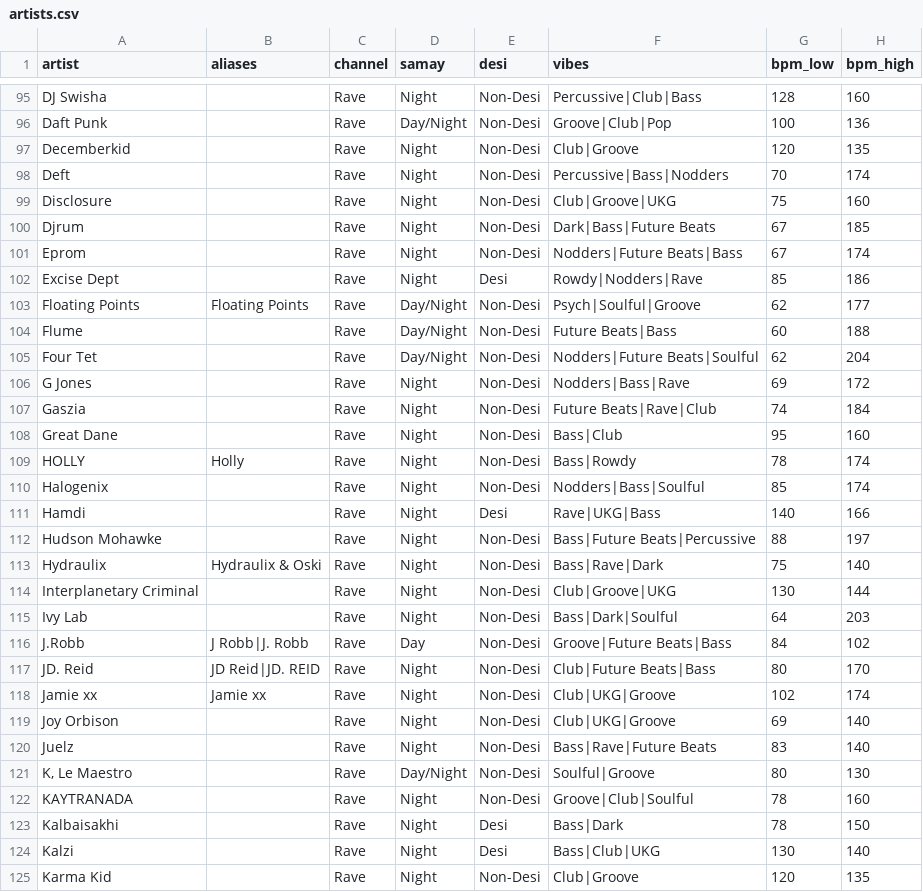
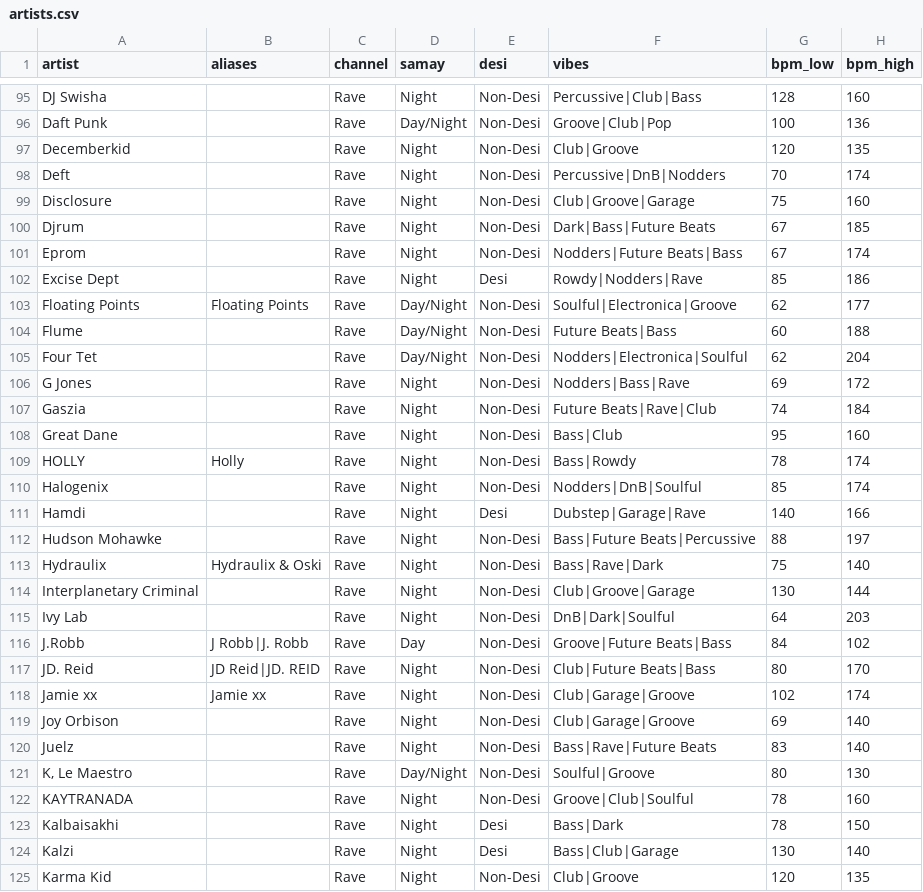
Before and after one commit to prahlaadr/pyaar-radio, a CSV file: public/data/artists.csv, drawn as a sheet; only a part is shown, gaps mark what is left out; the diff covers the shown part only.

```diff
--- a/public/data/artists.csv
+++ b/public/data/artists.csv
@@ -97,4 +97,4 @@ Daft Punk,,Rave,Day/Night,Non-Desi,Groove|Club|Pop,100,136
 Decemberkid,,Rave,Night,Non-Desi,Club|Groove,120,135
-Deft,,Rave,Night,Non-Desi,Percussive|Bass|Nodders,70,174
-Disclosure,,Rave,Night,Non-Desi,Club|Groove|UKG,75,160
+Deft,,Rave,Night,Non-Desi,Percussive|DnB|Nodders,70,174
+Disclosure,,Rave,Night,Non-Desi,Club|Groove|Garage,75,160
 Djrum,,Rave,Night,Non-Desi,Dark|Bass|Future Beats,67,185
@@ -102,5 +102,5 @@ Eprom,,Rave,Night,Non-Desi,Nodders|Future Beats|Bass,67,174
 Excise Dept,,Rave,Night,Desi,Rowdy|Nodders|Rave,85,186
-Floating Points,Floating Points,Rave,Day/Night,Non-Desi,Psych|Soulful|Groove,62,177
+Floating Points,Floating Points,Rave,Day/Night,Non-Desi,Soulful|Electronica|Groove,62,177
 Flume,,Rave,Day/Night,Non-Desi,Future Beats|Bass,60,188
-Four Tet,,Rave,Day/Night,Non-Desi,Nodders|Future Beats|Soulful,62,204
+Four Tet,,Rave,Day/Night,Non-Desi,Nodders|Electronica|Soulful,62,204
 G Jones,,Rave,Night,Non-Desi,Nodders|Bass|Rave,69,172
@@ -109,12 +109,12 @@ Great Dane,,Rave,Night,Non-Desi,Bass|Club,95,160
 HOLLY,Holly,Rave,Night,Non-Desi,Bass|Rowdy,78,174
-Halogenix,,Rave,Night,Non-Desi,Nodders|Bass|Soulful,85,174
-Hamdi,,Rave,Night,Desi,Rave|UKG|Bass,140,166
+Halogenix,,Rave,Night,Non-Desi,Nodders|DnB|Soulful,85,174
+Hamdi,,Rave,Night,Desi,Dubstep|Garage|Rave,140,166
 Hudson Mohawke,,Rave,Night,Non-Desi,Bass|Future Beats|Percussive,88,197
 Hydraulix,Hydraulix & Oski,Rave,Night,Non-Desi,Bass|Rave|Dark,75,140
-Interplanetary Criminal,,Rave,Night,Non-Desi,Club|Groove|UKG,130,144
-Ivy Lab,,Rave,Night,Non-Desi,Bass|Dark|Soulful,64,203
+Interplanetary Criminal,,Rave,Night,Non-Desi,Club|Groove|Garage,130,144
+Ivy Lab,,Rave,Night,Non-Desi,DnB|Dark|Soulful,64,203
 J.Robb,J Robb|J. Robb,Rave,Day,Non-Desi,Groove|Future Beats|Bass,84,102
 JD. Reid,JD Reid|JD. REID,Rave,Night,Non-Desi,Club|Future Beats|Bass,80,170
-Jamie xx,Jamie xx,Rave,Night,Non-Desi,Club|UKG|Groove,102,174
-Joy Orbison,,Rave,Night,Non-Desi,Club|UKG|Groove,69,140
+Jamie xx,Jamie xx,Rave,Night,Non-Desi,Club|Garage|Groove,102,174
+Joy Orbison,,Rave,Night,Non-Desi,Club|Garage|Groove,69,140
 Juelz,,Rave,Night,Non-Desi,Bass|Rave|Future Beats,83,140
@@ -123,3 +123,3 @@ KAYTRANADA,,Rave,Night,Non-Desi,Groove|Club|Soulful,78,160
 Kalbaisakhi,,Rave,Night,Desi,Bass|Dark,78,150
-Kalzi,,Rave,Night,Desi,Bass|Club|UKG,130,140
+Kalzi,,Rave,Night,Desi,Bass|Club|Garage,130,140
 Karma Kid,,Rave,Night,Non-Desi,Club|Groove,120,135
```
Also changed, not shown: 77 edited cells elsewhere in this file, 3 other files.
